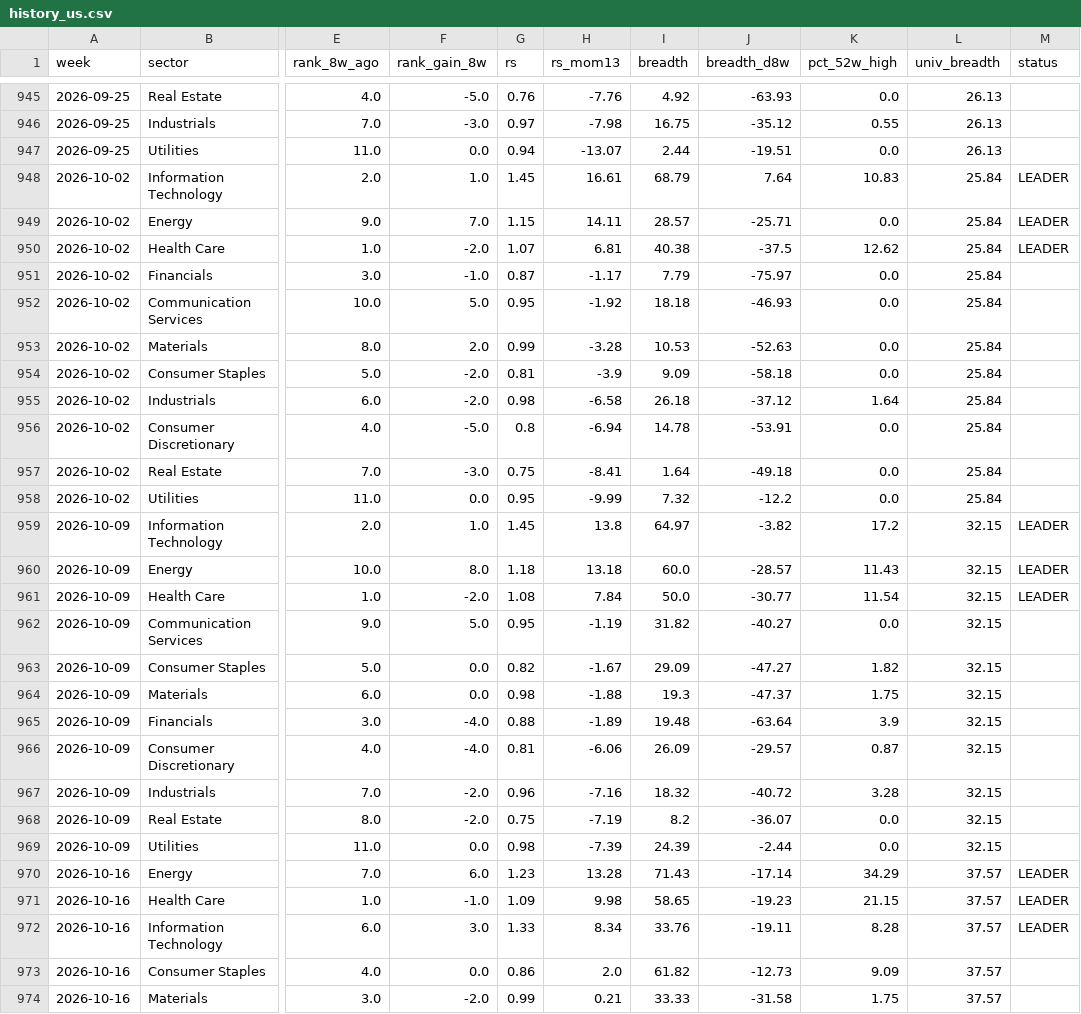
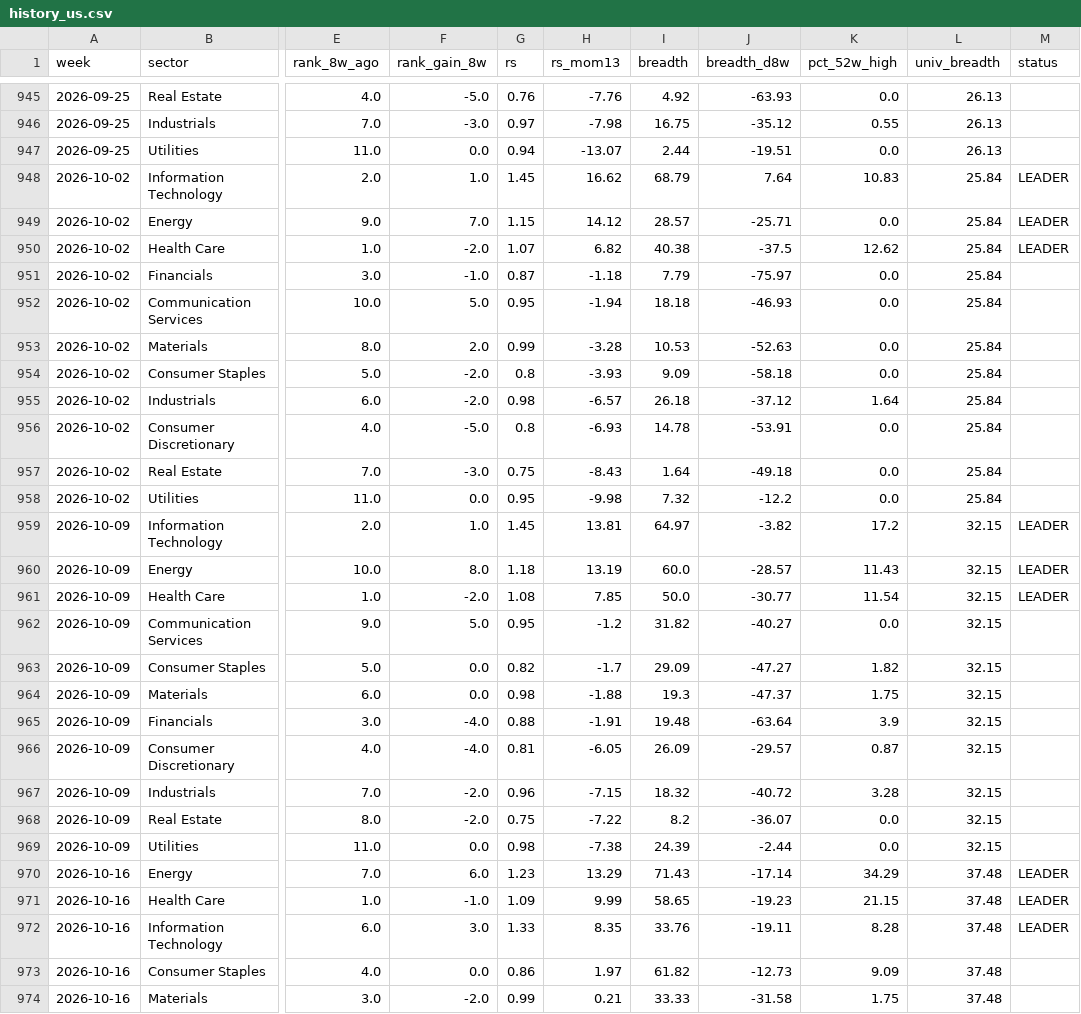
Before and after one commit to BackupBackupFede/ROTATION, a CSV file: history_us.csv, drawn as a sheet; only a part is shown, gaps mark what is left out; the diff covers the shown part only; the diff names each change by its address in the sheet, - before the commit and + after, or states it on an @@ line.

```diff
--- a/history_us.csv
+++ b/history_us.csv
-H948 (rs_mom13): 16.61
+H948 (rs_mom13): 16.62
-H949 (rs_mom13): 14.11
+H949 (rs_mom13): 14.12
-H950 (rs_mom13): 6.81
+H950 (rs_mom13): 6.82
-H951 (rs_mom13): -1.17
+H951 (rs_mom13): -1.18
-H952 (rs_mom13): -1.92
+H952 (rs_mom13): -1.94
-G954 (rs): 0.81
+G954 (rs): 0.8
-H954 (rs_mom13): -3.9
+H954 (rs_mom13): -3.93
-H955 (rs_mom13): -6.58
+H955 (rs_mom13): -6.57
-H956 (rs_mom13): -6.94
+H956 (rs_mom13): -6.93
-H957 (rs_mom13): -8.41
+H957 (rs_mom13): -8.43
-H958 (rs_mom13): -9.99
+H958 (rs_mom13): -9.98
-H959 (rs_mom13): 13.8
+H959 (rs_mom13): 13.81
-H960 (rs_mom13): 13.18
+H960 (rs_mom13): 13.19
-H961 (rs_mom13): 7.84
+H961 (rs_mom13): 7.85
-H962 (rs_mom13): -1.19
+H962 (rs_mom13): -1.2
-H963 (rs_mom13): -1.67
+H963 (rs_mom13): -1.7
-H965 (rs_mom13): -1.89
+H965 (rs_mom13): -1.91
-H966 (rs_mom13): -6.06
+H966 (rs_mom13): -6.05
-H967 (rs_mom13): -7.16
+H967 (rs_mom13): -7.15
-H968 (rs_mom13): -7.19
+H968 (rs_mom13): -7.22
-H969 (rs_mom13): -7.39
+H969 (rs_mom13): -7.38
-H970 (rs_mom13): 13.28
+H970 (rs_mom13): 13.29
-L970:L974 (univ_breadth): 37.57
+L970:L974 (univ_breadth): 37.48
-H971 (rs_mom13): 9.98
+H971 (rs_mom13): 9.99
-H972 (rs_mom13): 8.34
+H972 (rs_mom13): 8.35
-H973 (rs_mom13): 2.0
+H973 (rs_mom13): 1.97
```
Also changed, not shown: 1 added row, 1 removed row and 87 edited cells elsewhere in this file, history_fr.csv, 2 other files.
